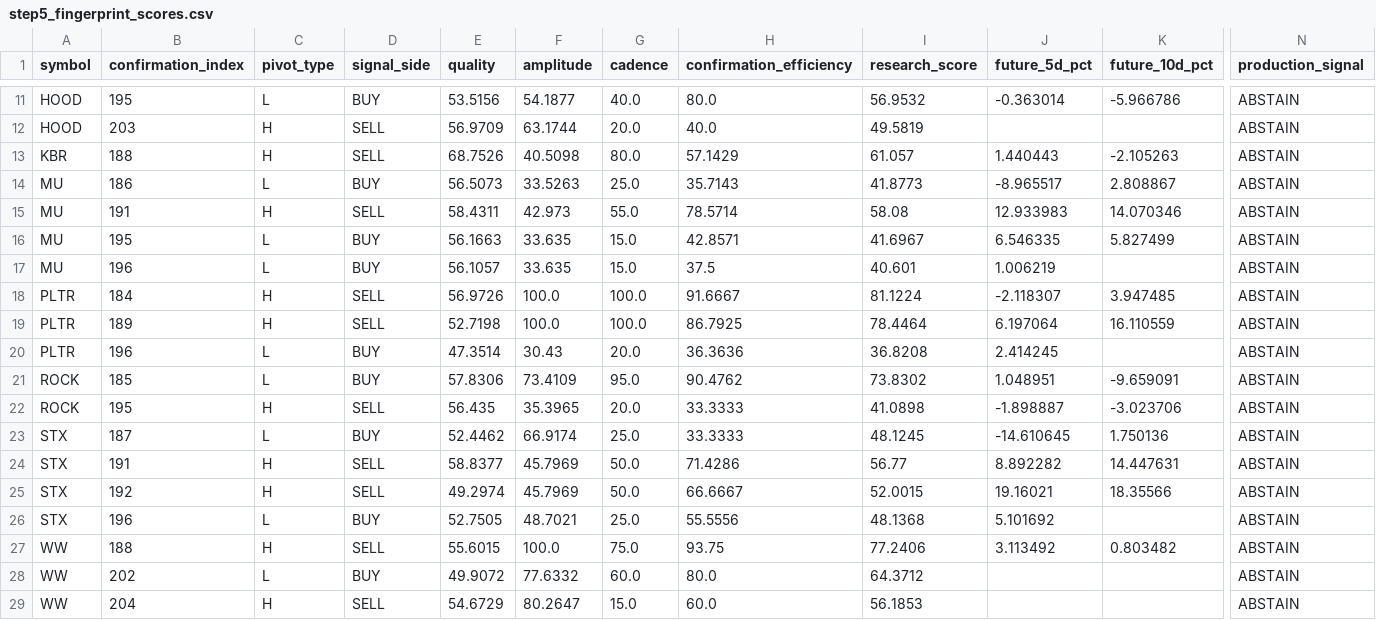
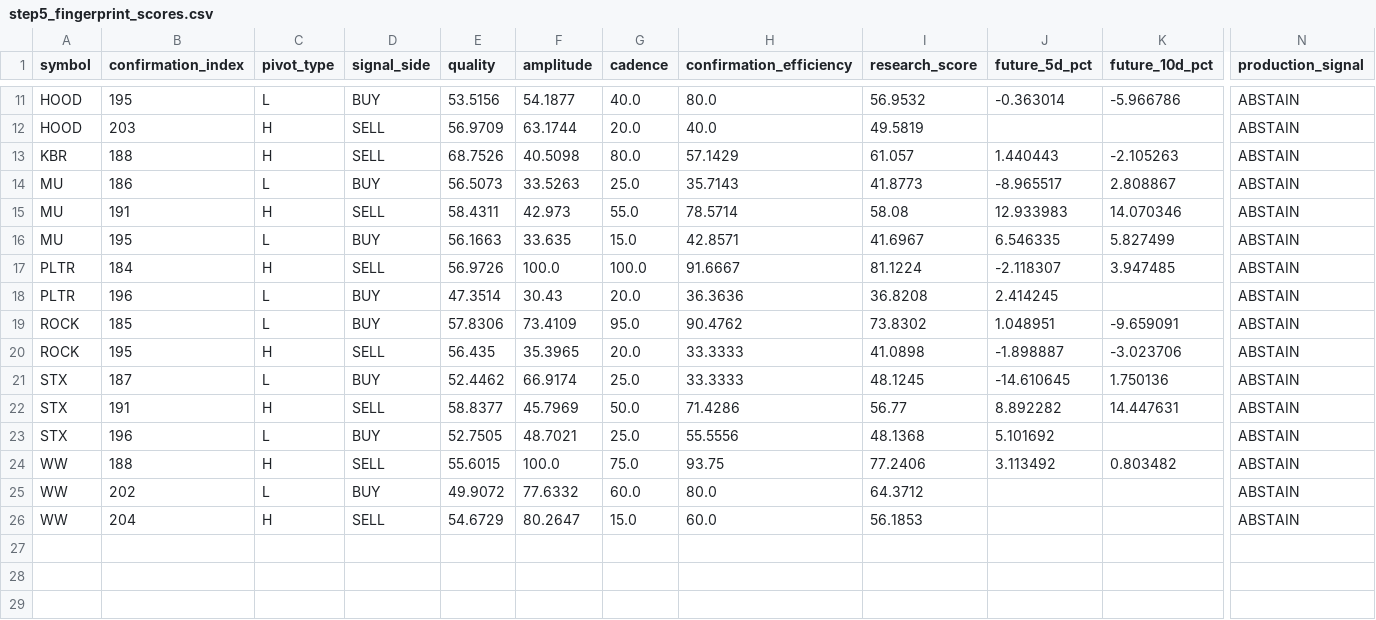
Before and after one commit to jtgeorge1970-tech/30-day-rocket-screen, a CSV file: ofts/validation/step5_fingerprint_scores.csv, drawn as a sheet; only a part is shown, gaps mark what is left out; rows hold the shown columns only; the diff names each change by its address in the sheet, - before the commit and + after, or states it on an @@ line.

```diff
--- a/ofts/validation/step5_fingerprint_scores.csv
+++ b/ofts/validation/step5_fingerprint_scores.csv
-row 17: MU | 196 | L | BUY | 56.1057 | 33.635 | 15.0 | 37.5 | 40.601 | 1.006219 |  | ABSTAIN
-row 19: PLTR | 189 | H | SELL | 52.7198 | 100.0 | 100.0 | 86.7925 | 78.4464 | 6.197064 | 16.110559 | ABSTAIN
-row 25: STX | 192 | H | SELL | 49.2974 | 45.7969 | 50.0 | 66.6667 | 52.0015 | 19.16021 | 18.35566 | ABSTAIN
```
Also changed, not shown: ofts/validation/step4_fingerprint_events.csv, 2 other files.
